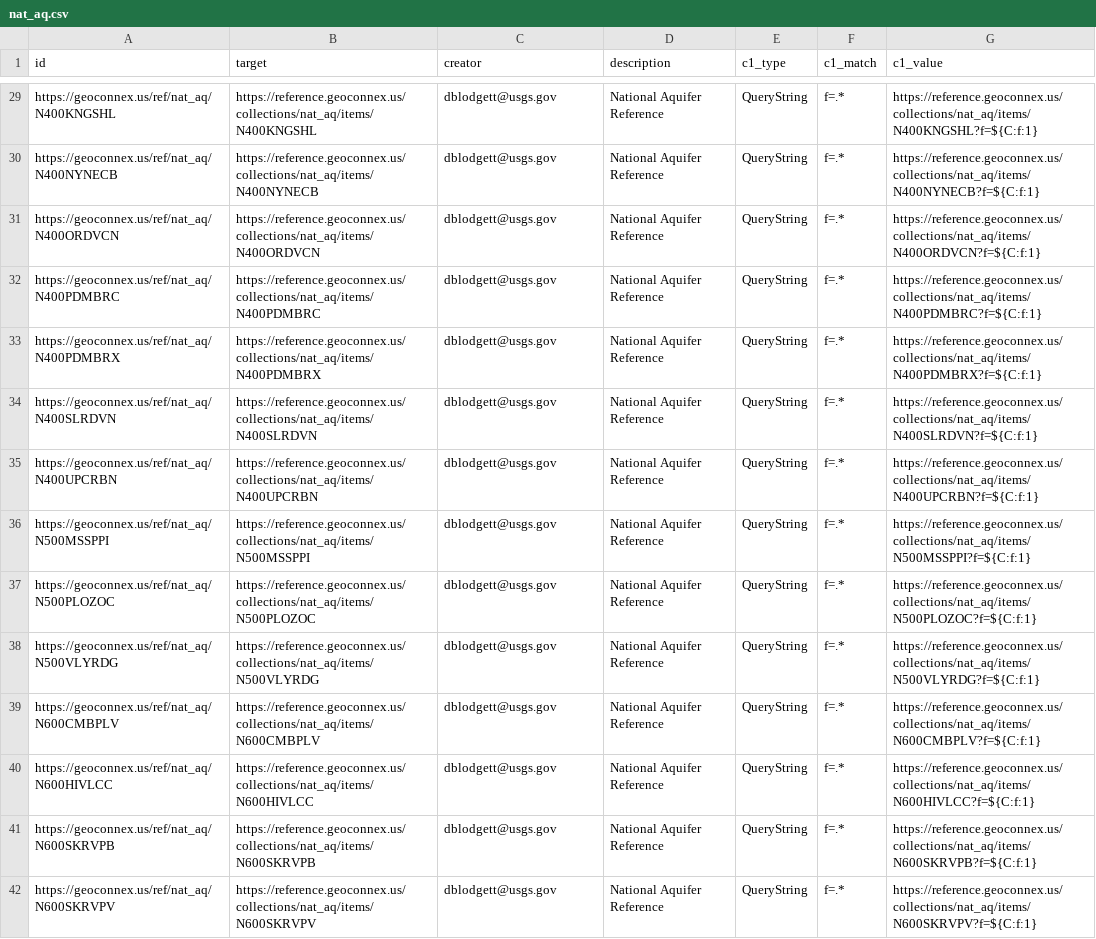
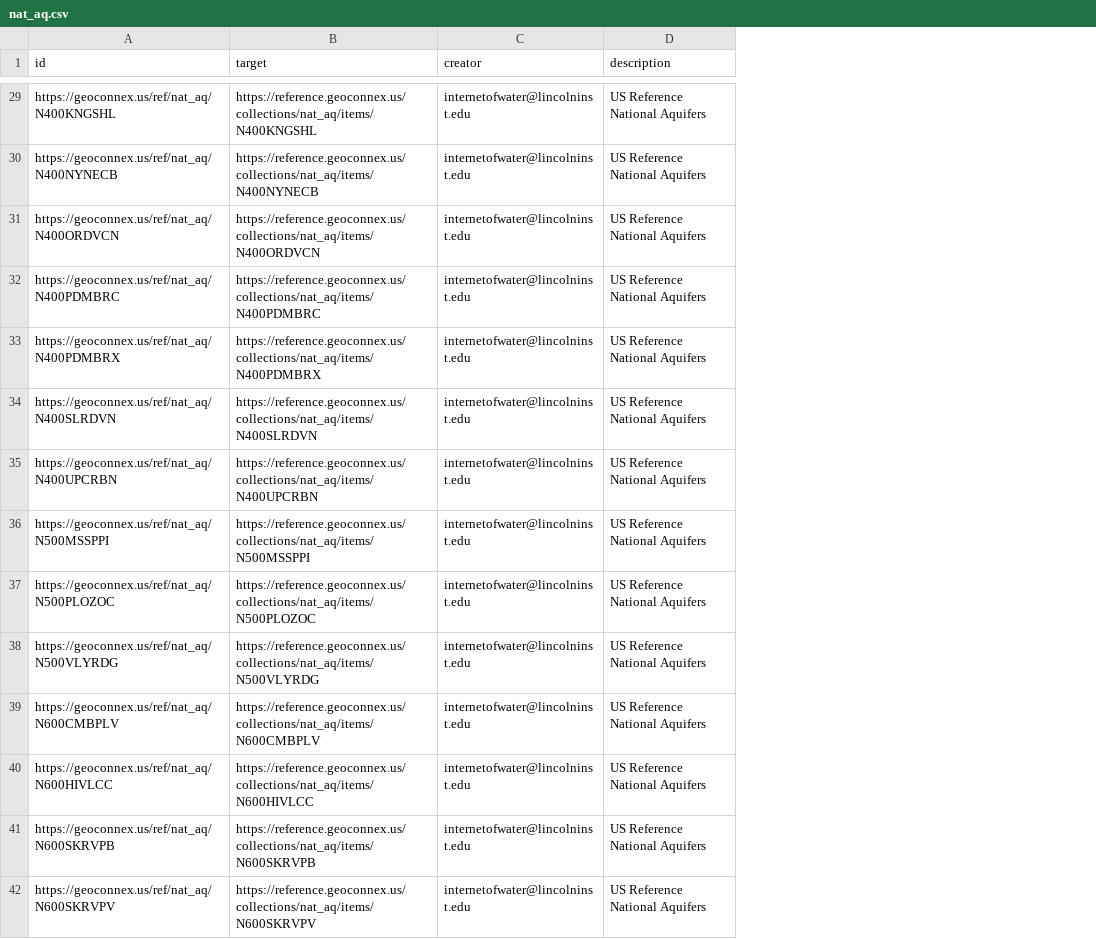
Before and after one commit to internetofwater/pids.geoconnex.us, a CSV file: namespaces/ref/nat_aq/nat_aq.csv, drawn as a sheet; only a part is shown, gaps mark what is left out; the diff covers the shown part only; the diff names each change by its address in the sheet, - before the commit and + after, or states it on an @@ line.

```diff
--- a/namespaces/ref/nat_aq/nat_aq.csv
+++ b/namespaces/ref/nat_aq/nat_aq.csv
-column E (c1_type), rows 29-42: all QueryString
-column F (c1_match), rows 29-42: all f=.*
-column G (c1_value), rows 29-42: https://reference.geoconnex.us/collections/nat_aq/items/N400KNGSHL?f=${C:f:1} | https://reference.geoconnex.us/collections/nat_aq/items/N400NYNECB?f=${C:f:1} | https://reference.geoconnex.us/collections/nat_aq/items/N400ORDVCN?f=${C:f:1} | https://reference.geoconnex.us/collections/nat_aq/items/N400PDMBRC?f=${C:f:1} | https://reference.geoconnex.us/collections/nat_aq/items/N400PDMBRX?f=${C:f:1} | https://reference.geoconnex.us/collections/nat_aq/items/N400SLRDVN?f=${C:f:1} | https://reference.geoconnex.us/collections/nat_aq/items/N400UPCRBN?f=${C:f:1} | https://reference.geoconnex.us/collections/nat_aq/items/N500MSSPPI?f=${C:f:1} | https://reference.geoconnex.us/collections/nat_aq/items/N500PLOZOC?f=${C:f:1} | https://reference.geoconnex.us/collections/nat_aq/items/N500VLYRDG?f=${C:f:1} | https://reference.geoconnex.us/collections/nat_aq/items/N600CMBPLV?f=${C:f:1} | https://reference.geoconnex.us/collections/nat_aq/items/N600HIVLCC?f=${C:f:1} | https://reference.geoconnex.us/collections/nat_aq/items/N600SKRVPB?f=${C:f:1} | https://reference.geoconnex.us/collections/nat_aq/items/N600SKRVPV?f=${C:f:1}
-C29:C42 (creator): dblodgett@usgs.gov
+C29:C42 (creator): internetofwater@lincolninst.edu
-D29:D42 (description): National Aquifer Reference
+D29:D42 (description): US Reference National Aquifers
```
Also changed, not shown: 90 edited cells elsewhere in this file, namespaces/ref/hu02/hu02.csv, namespaces/ref/princi_aq/princi_aq.csv, 21 other files.
